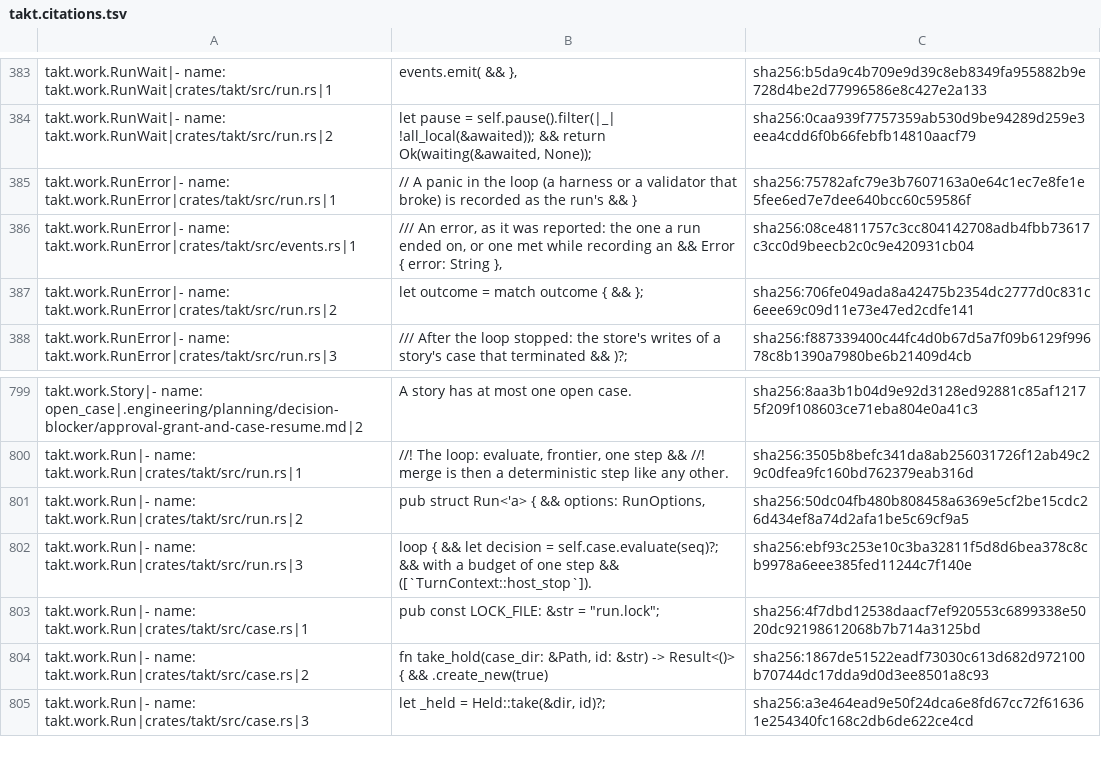
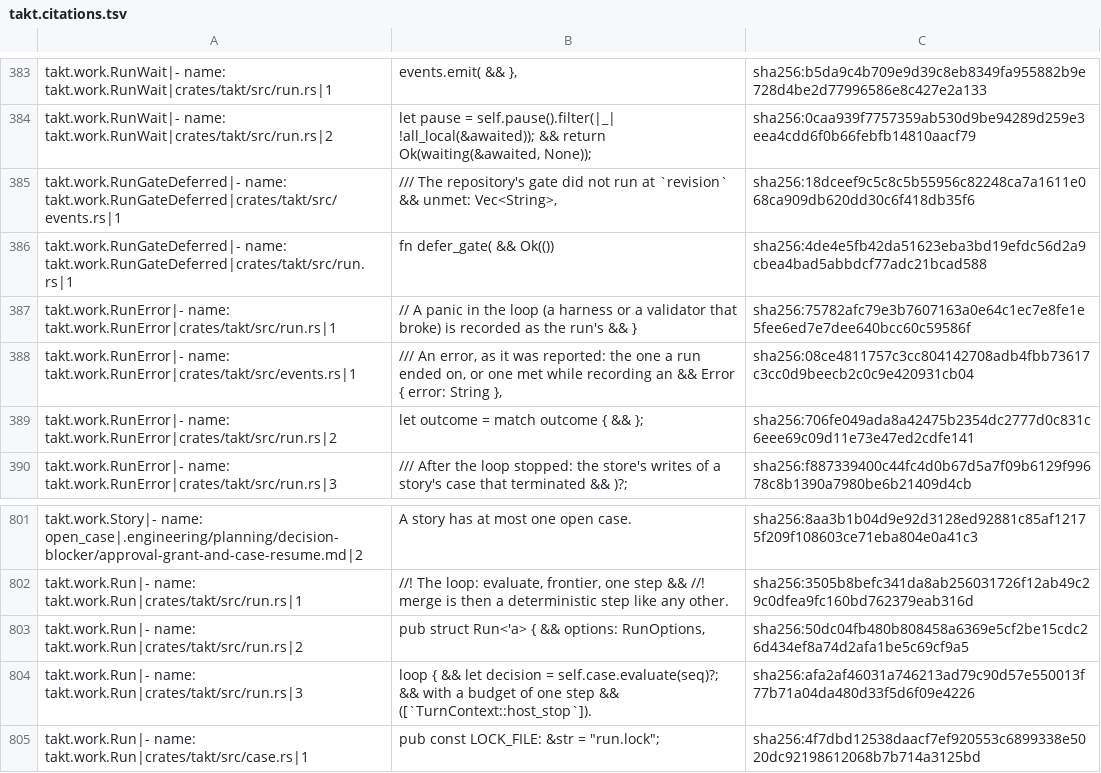
Before and after one commit to beyond10x/takt, a TSV file: ess/domains/takt.citations.tsv, drawn as a sheet; only a part is shown, gaps mark what is left out; the shorter side is filled out with more unchanged rows.

```diff
--- a/ess/domains/takt.citations.tsv
+++ b/ess/domains/takt.citations.tsv
@@ -384,2 +384,4 @@ takt.work.RunWait|- name: takt.work.RunWait|crates/takt/src/run.rs|1	events.emit
 takt.work.RunWait|- name: takt.work.RunWait|crates/takt/src/run.rs|2	let pause = self.pause().filter(|_| !all_local(&awaited)); && return Ok(waiting(&awaited, None));	sha256:0caa939f7757359ab530d9be94289d259e3eea4cdd6f0b66febfb14810aacf79
+takt.work.RunGateDeferred|- name: takt.work.RunGateDeferred|crates/takt/src/events.rs|1	/// The repository's gate did not run at `revision` && unmet: Vec<String>,	sha256:18dceef9c5c8c5b55956c82248ca7a1611e068ca909db620dd30c6f418db35f6
+takt.work.RunGateDeferred|- name: takt.work.RunGateDeferred|crates/takt/src/run.rs|1	fn defer_gate( && Ok(())	sha256:4de4e5fb42da51623eba3bd19efdc56d2a9cbea4bad5abbdcf77adc21bcad588
 takt.work.RunError|- name: takt.work.RunError|crates/takt/src/run.rs|1	// A panic in the loop (a harness or a validator that broke) is recorded as the run's && }	sha256:75782afc79e3b7607163a0e64c1ec7e8fe1e5fee6ed7e7dee640bcc60c59586f
@@ -803,3 +805,3 @@ takt.work.Run|- name: takt.work.Run|crates/takt/src/run.rs|1	//! The loop: evalu
 takt.work.Run|- name: takt.work.Run|crates/takt/src/run.rs|2	pub struct Run<'a> { && options: RunOptions,	sha256:50dc04fb480b808458a6369e5cf2be15cdc26d434ef8a74d2afa1be5c69cf9a5
-takt.work.Run|- name: takt.work.Run|crates/takt/src/run.rs|3	loop { && let decision = self.case.evaluate(seq)?; && with a budget of one step && ([`TurnContext::host_stop`]).	sha256:ebf93c253e10c3ba32811f5d8d6bea378c8cb9978a6eee385fed11244c7f140e
+takt.work.Run|- name: takt.work.Run|crates/takt/src/run.rs|3	loop { && let decision = self.case.evaluate(seq)?; && with a budget of one step && ([`TurnContext::host_stop`]).	sha256:afa2af46031a746213ad79c90d57e550013f77b71a04da480d33f5d6f09e4226
 takt.work.Run|- name: takt.work.Run|crates/takt/src/case.rs|1	pub const LOCK_FILE: &str = "run.lock";	sha256:4f7dbd12538daacf7ef920553c6899338e5020dc92198612068b7b714a3125bd
```
Also changed, not shown: 6 other files.
